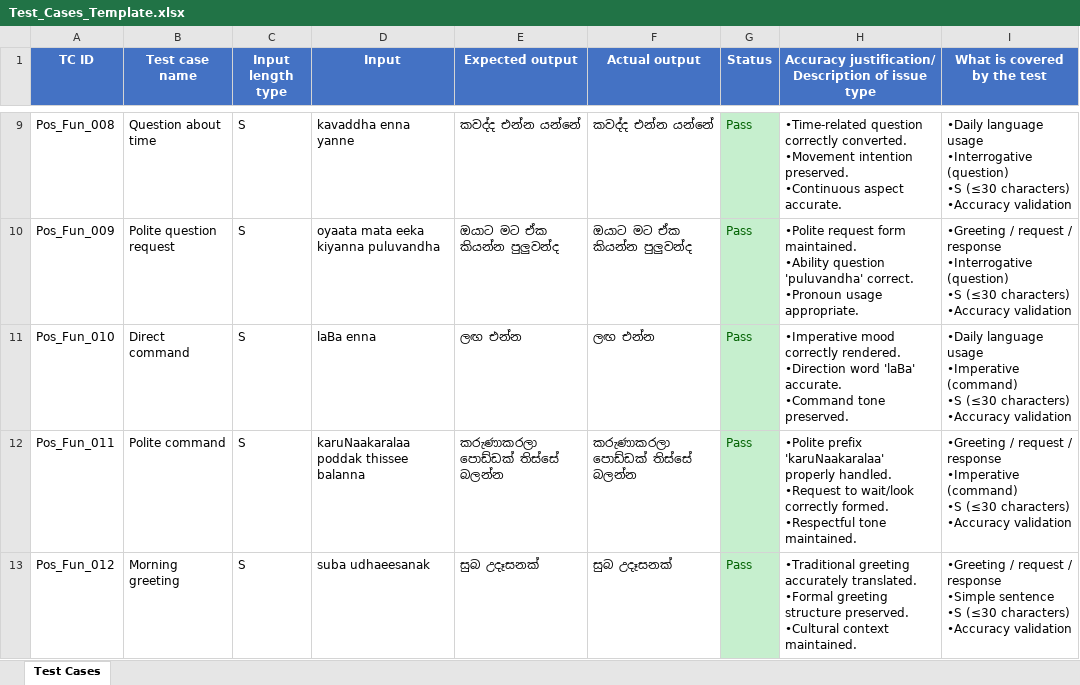
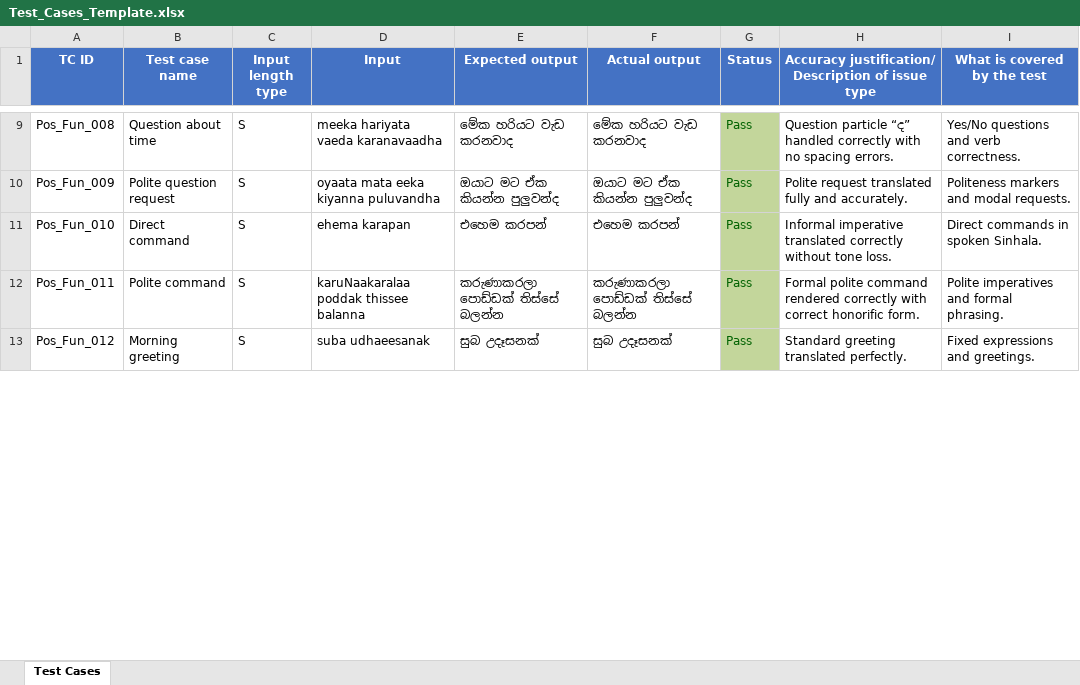
Before and after one commit to sewmini001/itpm_assignment_1, an Excel workbook: itpm/Test_Cases_Template.xlsx, sheet Test Cases, drawn as a sheet; only a part is shown, gaps mark what is left out; values as stored, in another font and other column widths than the file's, no borders; ↵ is a line break in a cell; the diff covers the shown part only; the diff names each change by its address in the sheet, - before the commit and + after, or states it on an @@ line.

```diff
--- a/itpm/Test_Cases_Template.xlsx (sheet Test Cases)
+++ b/itpm/Test_Cases_Template.xlsx (sheet Test Cases)
-D9 (Input): kavaddha enna yanne
+D9 (Input): meeka hariyata vaeda karanavaadha
-E9 (Expected output): කවද්ද එන්න යන්නේ
+E9 (Expected output): මේක හරියට වැඩ කරනවාද
-F9 (Actual output): කවද්ද එන්න යන්නේ
+F9 (Actual output): මේක හරියට වැඩ කරනවාද
-G9:G13 fill: #C6EFCE
+G9:G13 fill: #C3D69B
-H9: •Time-related question correctly converted. ↵ •Movement intention preserved. ↵ •Continuous aspect accurate.
+H9: Question particle “ද” handled correctly with no spacing errors.
-I9 (What is covered by the test): •Daily language usage ↵ •Interrogative (question) ↵ •S (≤30 characters) ↵ •Accuracy validation
+I9 (What is covered by the test): Yes/No questions and verb correctness.
-H10: •Polite request form maintained. ↵ •Ability question 'puluvandha' correct. ↵ •Pronoun usage appropriate.
+H10: Polite request translated fully and accurately.
-I10 (What is covered by the test): •Greeting / request / response ↵ •Interrogative (question) ↵ •S (≤30 characters) ↵ •Accuracy validation
+I10 (What is covered by the test): Politeness markers and modal requests.
-D11 (Input): laBa enna
+D11 (Input): ehema karapan
-E11 (Expected output): ලඟ එන්න
+E11 (Expected output): එහෙම කරපන්
-F11 (Actual output): ලඟ එන්න
+F11 (Actual output): එහෙම කරපන්
-H11: •Imperative mood correctly rendered. ↵ •Direction word 'laBa' accurate. ↵ •Command tone preserved.
+H11: Informal imperative translated correctly without tone loss.
-I11 (What is covered by the test): •Daily language usage ↵ •Imperative (command) ↵ •S (≤30 characters) ↵ •Accuracy validation
+I11 (What is covered by the test): Direct commands in spoken Sinhala.
-H12: •Polite prefix 'karuNaakaralaa' properly handled. ↵ •Request to wait/look correctly formed. ↵ •Respectful tone maintained.
+H12: Formal polite command rendered correctly with correct honorific form.
-I12 (What is covered by the test): •Greeting / request / response ↵ •Imperative (command) ↵ •S (≤30 characters) ↵ •Accuracy validation
+I12 (What is covered by the test): Polite imperatives and formal phrasing.
-H13: •Traditional greeting accurately translated. ↵ •Formal greeting structure preserved. ↵ •Cultural context maintained.
+H13: Standard greeting translated perfectly.
-I13 (What is covered by the test): •Greeting / request / response ↵ •Simple sentence ↵ •S (≤30 characters) ↵ •Accuracy validation
+I13 (What is covered by the test): Fixed expressions and greetings.
```
Also changed, not shown: 112 edited cells and cell formats elsewhere in this sheet, 1 other file.
